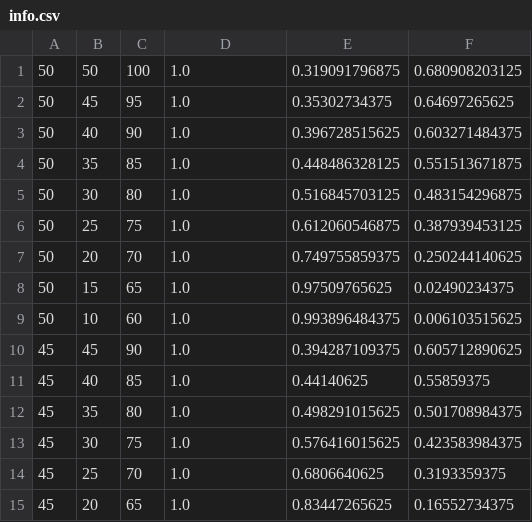
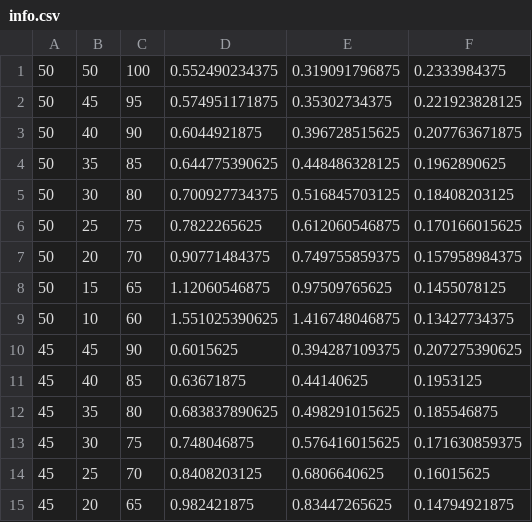
Before and after one commit to renecvt/S18GW_CNN, a CSV file: Files/info.csv, drawn as a sheet; only a part is shown; the diff covers the shown part only.

```diff
--- a/Files/info.csv
+++ b/Files/info.csv
@@ -1,15 +1,15 @@
-50,50,100,1.0,0.319091796875,0.680908203125
-50,45,95,1.0,0.35302734375,0.64697265625
-50,40,90,1.0,0.396728515625,0.603271484375
-50,35,85,1.0,0.448486328125,0.551513671875
-50,30,80,1.0,0.516845703125,0.483154296875
-50,25,75,1.0,0.612060546875,0.387939453125
-50,20,70,1.0,0.749755859375,0.250244140625
-50,15,65,1.0,0.97509765625,0.02490234375
-50,10,60,1.0,0.993896484375,0.006103515625
-45,45,90,1.0,0.394287109375,0.605712890625
-45,40,85,1.0,0.44140625,0.55859375
-45,35,80,1.0,0.498291015625,0.501708984375
-45,30,75,1.0,0.576416015625,0.423583984375
-45,25,70,1.0,0.6806640625,0.3193359375
-45,20,65,1.0,0.83447265625,0.16552734375
+50,50,100,0.552490234375,0.319091796875,0.2333984375
+50,45,95,0.574951171875,0.35302734375,0.221923828125
+50,40,90,0.6044921875,0.396728515625,0.207763671875
+50,35,85,0.644775390625,0.448486328125,0.1962890625
+50,30,80,0.700927734375,0.516845703125,0.18408203125
+50,25,75,0.7822265625,0.612060546875,0.170166015625
+50,20,70,0.90771484375,0.749755859375,0.157958984375
+50,15,65,1.12060546875,0.97509765625,0.1455078125
+50,10,60,1.551025390625,1.416748046875,0.13427734375
+45,45,90,0.6015625,0.394287109375,0.207275390625
+45,40,85,0.63671875,0.44140625,0.1953125
+45,35,80,0.683837890625,0.498291015625,0.185546875
+45,30,75,0.748046875,0.576416015625,0.171630859375
+45,25,70,0.8408203125,0.6806640625,0.16015625
+45,20,65,0.982421875,0.83447265625,0.14794921875
```
Also changed, not shown: 81 edited cells elsewhere in this file, 2 other files.
